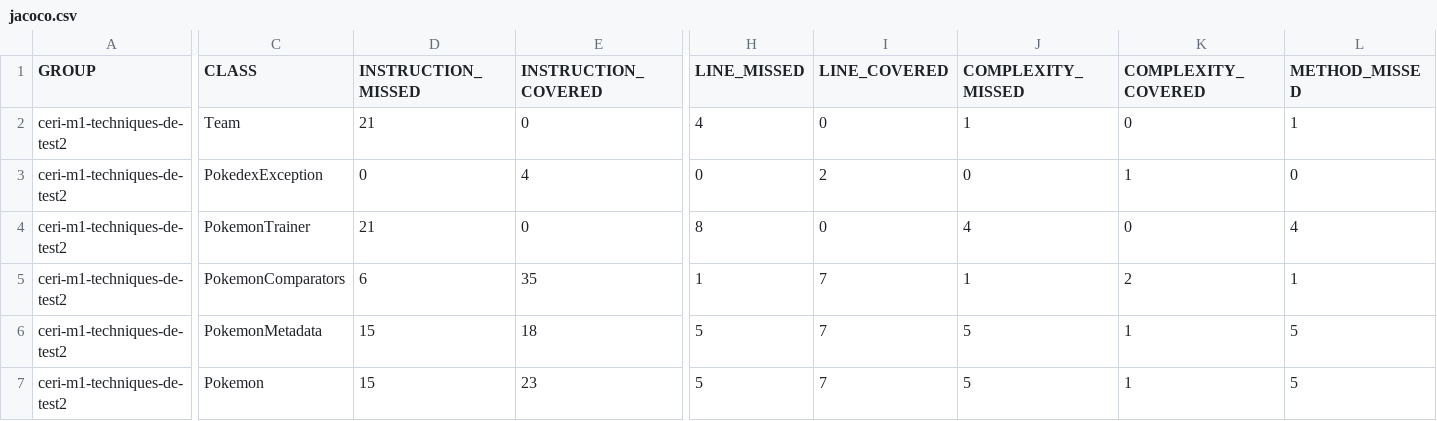
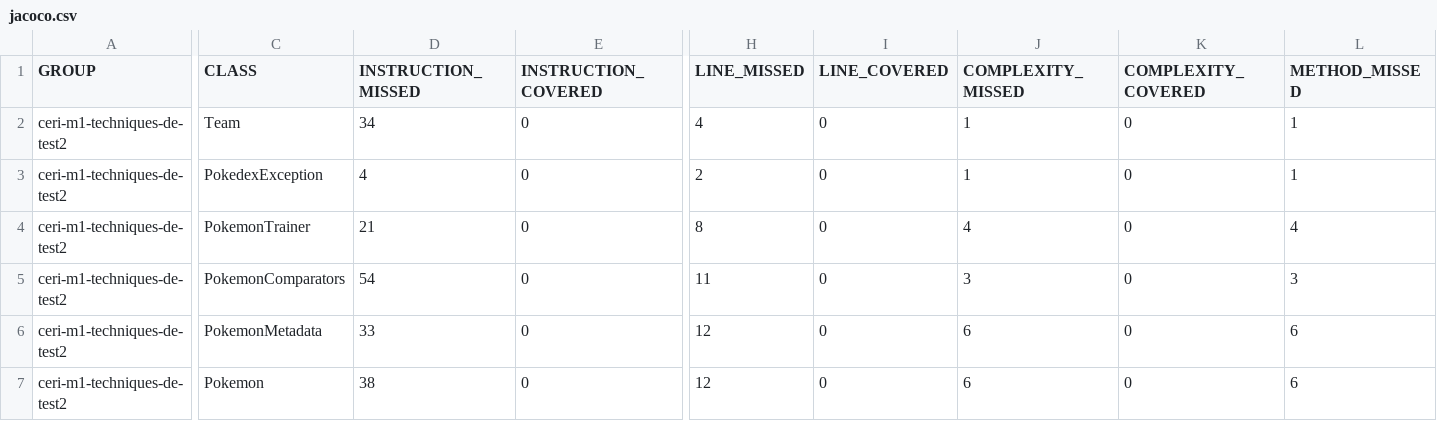
Before and after one commit to melihdidi/ceri-m1-techniques-de-test, a CSV file: target/site/jacoco/jacoco.csv, drawn as a sheet; only a part is shown, gaps mark what is left out; the diff covers the shown part only; the diff names each change by its address in the sheet, - before the commit and + after, or states it on an @@ line.

```diff
--- a/target/site/jacoco/jacoco.csv
+++ b/target/site/jacoco/jacoco.csv
-D2 (INSTRUCTION_MISSED): 21
+D2 (INSTRUCTION_MISSED): 34
-D3 (INSTRUCTION_MISSED): 0
+D3 (INSTRUCTION_MISSED): 4
-E3 (INSTRUCTION_COVERED): 4
+E3 (INSTRUCTION_COVERED): 0
-H3 (LINE_MISSED): 0
+H3 (LINE_MISSED): 2
-I3 (LINE_COVERED): 2
+I3 (LINE_COVERED): 0
-J3 (COMPLEXITY_MISSED): 0
+J3 (COMPLEXITY_MISSED): 1
-K3 (COMPLEXITY_COVERED): 1
+K3 (COMPLEXITY_COVERED): 0
-L3 (METHOD_MISSED): 0
+L3 (METHOD_MISSED): 1
-D5 (INSTRUCTION_MISSED): 6
+D5 (INSTRUCTION_MISSED): 54
-E5 (INSTRUCTION_COVERED): 35
+E5 (INSTRUCTION_COVERED): 0
-H5 (LINE_MISSED): 1
+H5 (LINE_MISSED): 11
-I5:I7 (LINE_COVERED): 7
+I5:I7 (LINE_COVERED): 0
-J5 (COMPLEXITY_MISSED): 1
+J5 (COMPLEXITY_MISSED): 3
-K5 (COMPLEXITY_COVERED): 2
+K5 (COMPLEXITY_COVERED): 0
-L5 (METHOD_MISSED): 1
+L5 (METHOD_MISSED): 3
-D6 (INSTRUCTION_MISSED): 15
+D6 (INSTRUCTION_MISSED): 33
-E6 (INSTRUCTION_COVERED): 18
+E6 (INSTRUCTION_COVERED): 0
-H6:H7 (LINE_MISSED): 5
+H6:H7 (LINE_MISSED): 12
-J6:J7 (COMPLEXITY_MISSED): 5
+J6:J7 (COMPLEXITY_MISSED): 6
-K6:K7 (COMPLEXITY_COVERED): 1
+K6:K7 (COMPLEXITY_COVERED): 0
-L6:L7 (METHOD_MISSED): 5
+L6:L7 (METHOD_MISSED): 6
-D7 (INSTRUCTION_MISSED): 15
+D7 (INSTRUCTION_MISSED): 38
-E7 (INSTRUCTION_COVERED): 23
+E7 (INSTRUCTION_COVERED): 0
```
Also changed, not shown: 4 edited cells elsewhere in this file, 14 other files.
